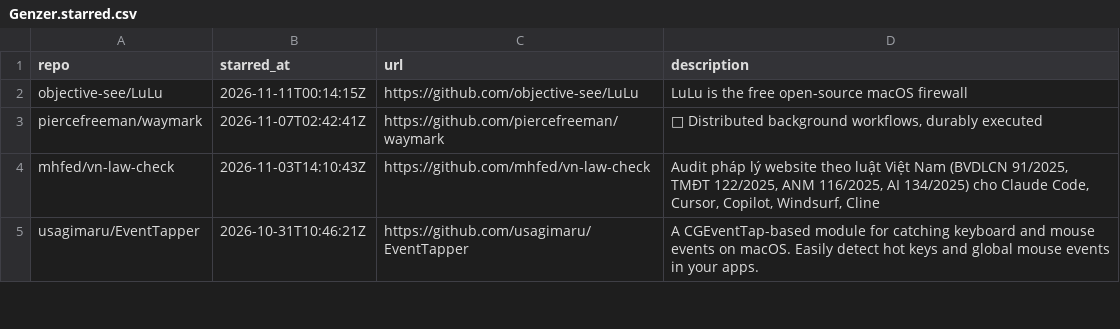
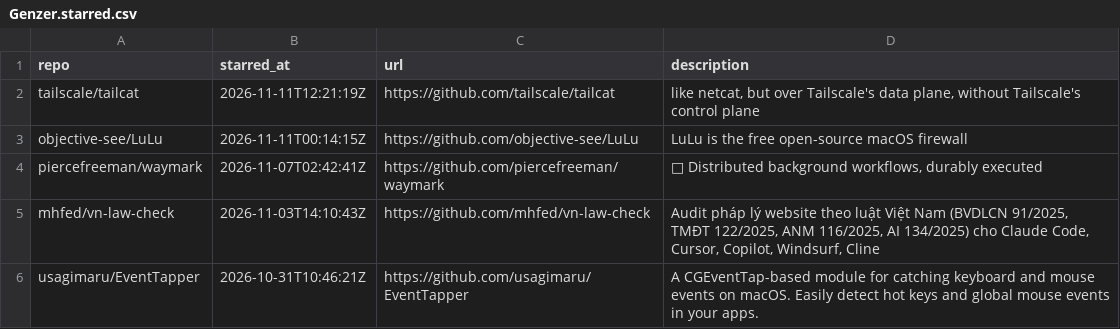
Before and after one commit to Genzer/starred-github-repos, a CSV file: Genzer.starred.csv, drawn as a sheet; only a part is shown.

```diff
--- a/Genzer.starred.csv
+++ b/Genzer.starred.csv
@@ -1,2 +1,3 @@
 "repo","starred_at","url","description"
+"tailscale/tailcat","2026-11-11T12:21:19Z","https://github.com/tailscale/tailcat","like netcat, but over Tailscale's data plane, without Tailscale's control plane"
 "objective-see/LuLu","2026-11-11T00:14:15Z","https://github.com/objective-see/LuLu","LuLu is the free open-source macOS firewall"
```
